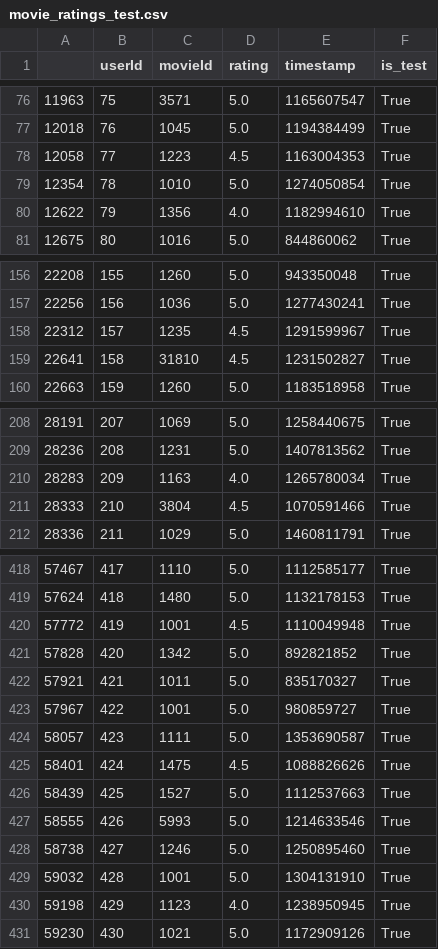
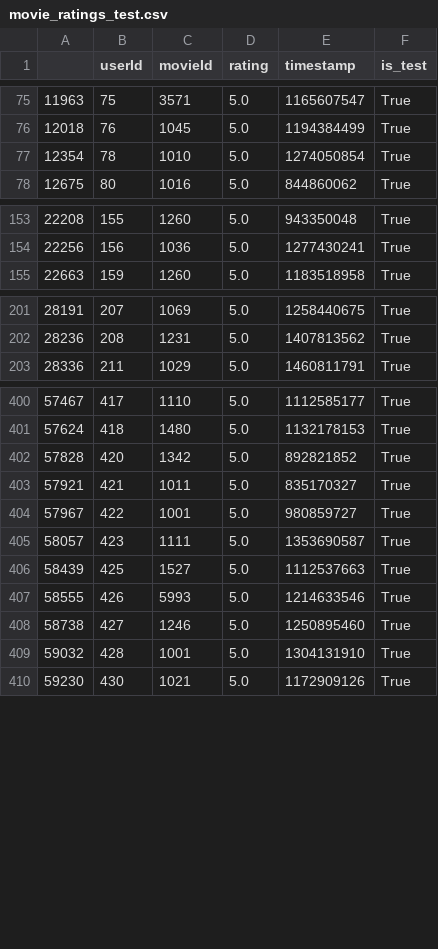
Before and after one commit to andompesta/ComE, a CSV file: notebooks/movie_ratings/movie_ratings_test.csv, drawn as a sheet; only a part is shown, gaps mark what is left out; the diff covers the shown part only; the diff names each change by its address in the sheet, - before the commit and + after, or states it on an @@ line.

```diff
--- a/notebooks/movie_ratings/movie_ratings_test.csv
+++ b/notebooks/movie_ratings/movie_ratings_test.csv
-row 78: 12058 | 77 | 1223 | 4.5 | 1163004353 | True
-row 80: 12622 | 79 | 1356 | 4.0 | 1182994610 | True
-row 158: 22312 | 157 | 1235 | 4.5 | 1291599967 | True
-row 159: 22641 | 158 | 31810 | 4.5 | 1231502827 | True
-row 210: 28283 | 209 | 1163 | 4.0 | 1265780034 | True
-row 211: 28333 | 210 | 3804 | 4.5 | 1070591466 | True
-row 420: 57772 | 419 | 1001 | 4.5 | 1110049948 | True
-row 425: 58401 | 424 | 1475 | 4.5 | 1088826626 | True
-row 430: 59198 | 429 | 1123 | 4.0 | 1238950945 | True
```
Also changed, not shown: 18 removed rows elsewhere in this file, 3 other files.
